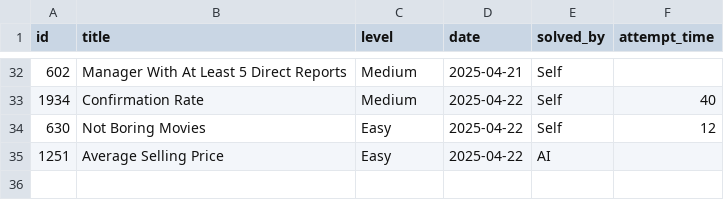
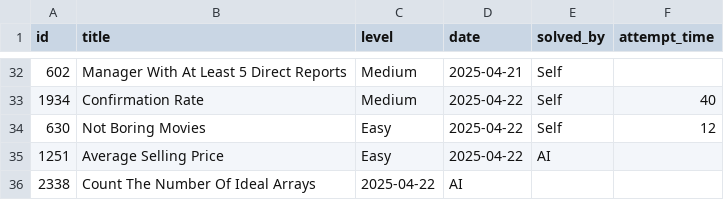
Before and after one commit to kendrickhn/leetcode, a CSV file: progress/log.csv, drawn as a sheet; only a part is shown, gaps mark what is left out.

```diff
--- a/progress/log.csv
+++ b/progress/log.csv
@@ -35 +35,2 @@ id,title,level,date,solved_by,attempt_time,
 1251,Average Selling Price,Easy,2025-04-22,AI,
+2338,Count The Number Of Ideal Arrays,2025-04-22,AI,
```
Also changed, not shown: 1 other file.
